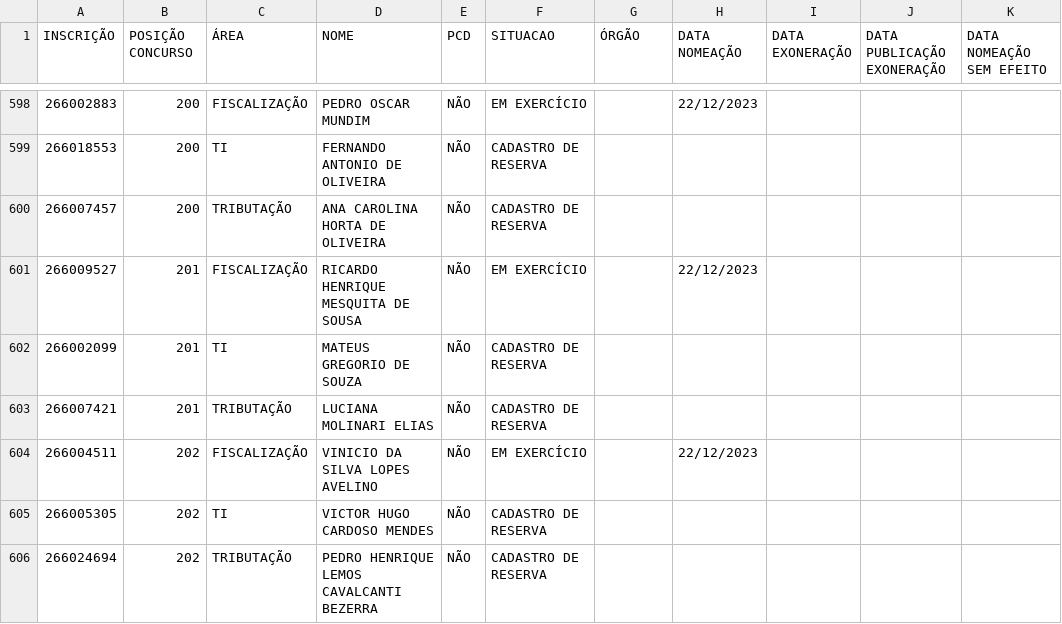
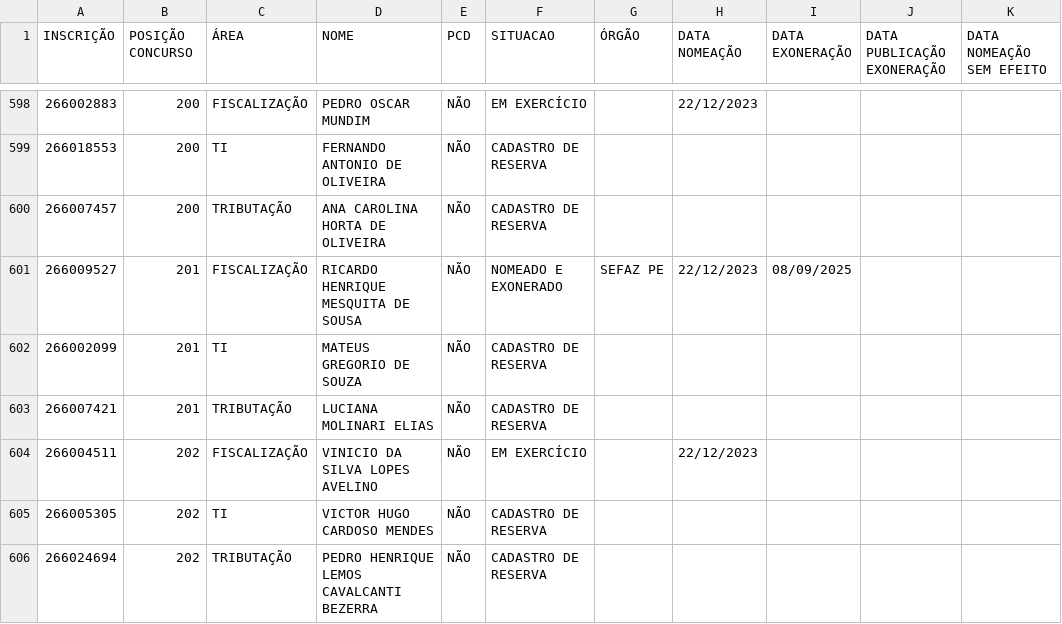
Before and after one commit to observatoriosefmg/observatoriosefmg.github.io, a CSV file: evasao/data/dados.csv, drawn as a sheet; only a part is shown, gaps mark what is left out; the diff names each change by its address in the sheet, - before the commit and + after, or states it on an @@ line.

Commit message:
atualização nos dados

```diff
--- a/evasao/data/dados.csv
+++ b/evasao/data/dados.csv
-F601 (SITUACAO): EM EXERCÍCIO
+F601 (SITUACAO): NOMEADO E EXONERADO
-G601 (ÓRGÃO): (empty)
+G601 (ÓRGÃO): SEFAZ PE
-I601 (DATA EXONERAÇÃO): (empty)
+I601 (DATA EXONERAÇÃO): 08/09/2025
```
